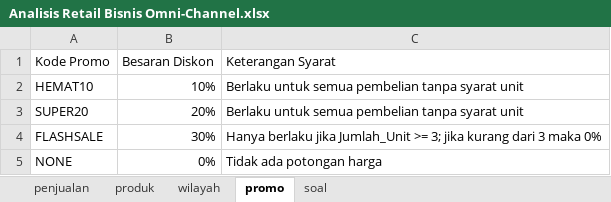
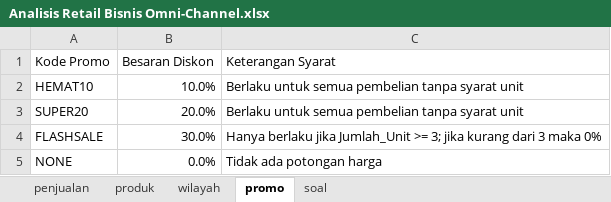
Before and after one commit to aldyycode/Analisis-Retail-Bisnis-Omni-Channel, an Excel workbook: Analisis Retail Bisnis Omni-Channel.xlsx, sheet promo, drawn as a sheet; values as stored, in another font and other column widths than the file's, no borders; table styles not drawn; the diff names each change by its address in the sheet, - before the commit and + after, or states it on an @@ line.

```diff
--- a/Analisis Retail Bisnis Omni-Channel.xlsx (sheet promo)
+++ b/Analisis Retail Bisnis Omni-Channel.xlsx (sheet promo)
-B2 (Besaran Diskon): 10%
+B2 (Besaran Diskon): 10.0%
-B3 (Besaran Diskon): 20%
+B3 (Besaran Diskon): 20.0%
-B4 (Besaran Diskon): 30%
+B4 (Besaran Diskon): 30.0%
-B5 (Besaran Diskon): 0%
+B5 (Besaran Diskon): 0.0%
```
Also changed, not shown: sheet penjualan, sheet produk, sheet wilayah, sheet soal.
